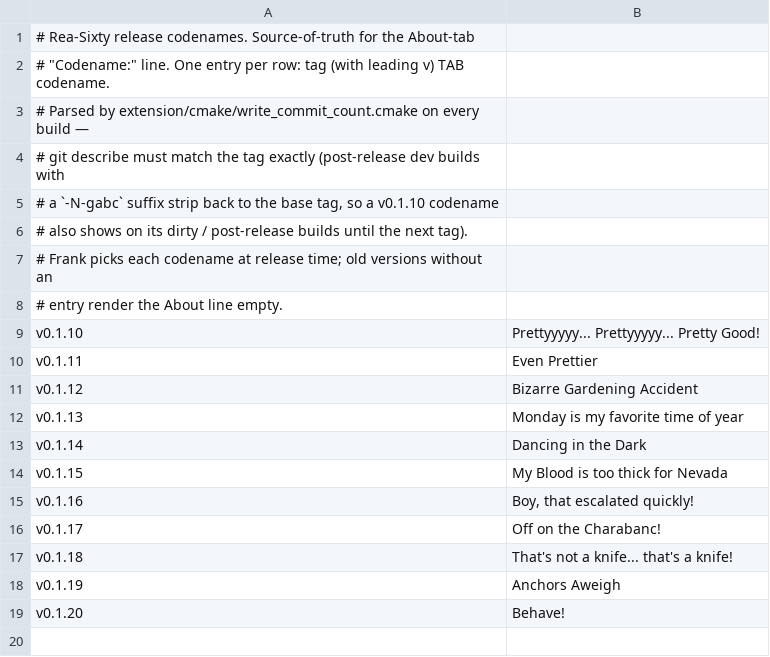
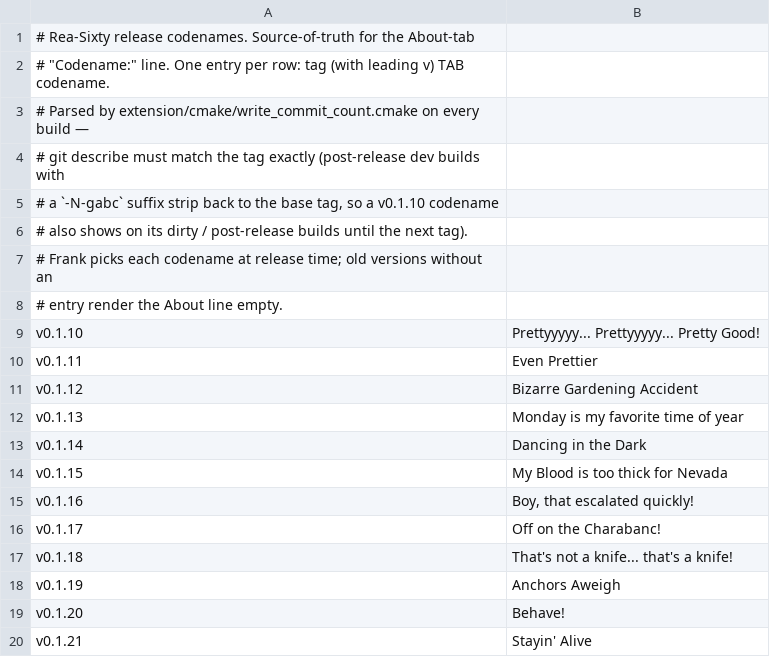
Before and after one commit to acklin83/Rea-Sixty, a TSV file: extension/version-names.tsv, drawn as a sheet; the diff names each change by its address in the sheet, - before the commit and + after, or states it on an @@ line.

```diff
--- a/extension/version-names.tsv
+++ b/extension/version-names.tsv
+row 20: v0.1.21 | Stayin' Alive
```
Also changed, not shown: 1 other file.
